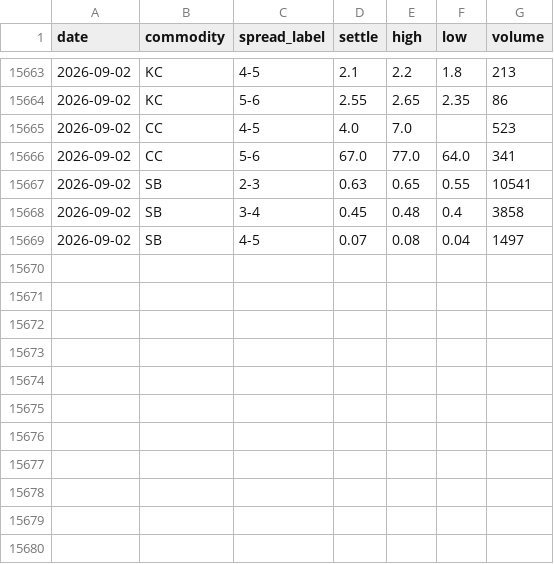
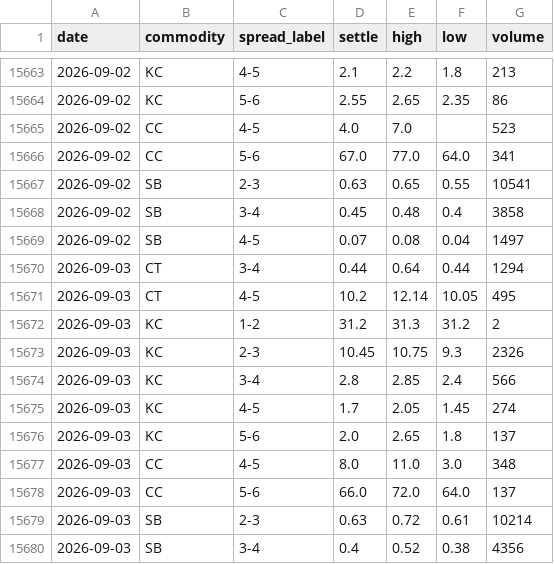
Before and after one commit to vlmsofts/oi-dashboard, a CSV file: data/spread_ohlc.csv, drawn as a sheet; only a part is shown, gaps mark what is left out; the diff names each change by its address in the sheet, - before the commit and + after, or states it on an @@ line.

Commit message:
auto: spread OHLC 2026-09-03

```diff
--- a/data/spread_ohlc.csv
+++ b/data/spread_ohlc.csv
+row 15670: 2026-09-03 | CT | 3-4 | 0.44 | 0.64 | 0.44 | 1294
+row 15671: 2026-09-03 | CT | 4-5 | 10.2 | 12.14 | 10.05 | 495
+row 15672: 2026-09-03 | KC | 1-2 | 31.2 | 31.3 | 31.2 | 2
+row 15673: 2026-09-03 | KC | 2-3 | 10.45 | 10.75 | 9.3 | 2326
+row 15674: 2026-09-03 | KC | 3-4 | 2.8 | 2.85 | 2.4 | 566
+row 15675: 2026-09-03 | KC | 4-5 | 1.7 | 2.05 | 1.45 | 274
+row 15676: 2026-09-03 | KC | 5-6 | 2.0 | 2.65 | 1.8 | 137
+row 15677: 2026-09-03 | CC | 4-5 | 8.0 | 11.0 | 3.0 | 348
+row 15678: 2026-09-03 | CC | 5-6 | 66.0 | 72.0 | 64.0 | 137
+row 15679: 2026-09-03 | SB | 2-3 | 0.63 | 0.72 | 0.61 | 10214
+row 15680: 2026-09-03 | SB | 3-4 | 0.4 | 0.52 | 0.38 | 4356
```
